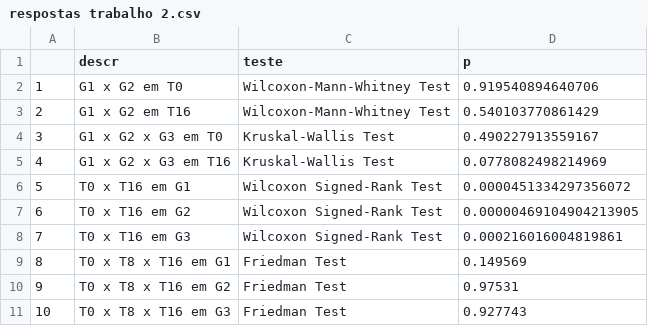
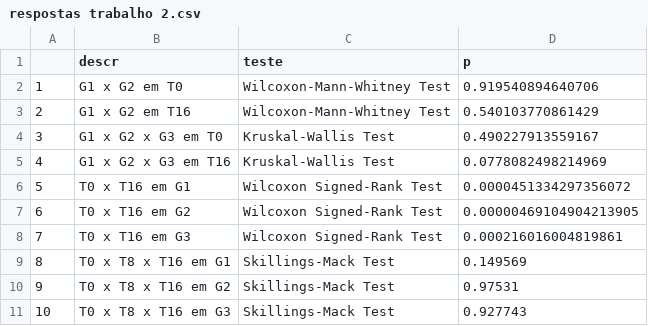
Before and after one commit to tiagofrenchy/TrabalhoCM3, a CSV file: respostas trabalho 2.csv, drawn as a sheet.

```diff
--- a/respostas trabalho 2.csv
+++ b/respostas trabalho 2.csv
@@ -8,4 +8,4 @@
 "7","T0 x T16 em G3","Wilcoxon Signed-Rank Test",0.000216016004819861
-"8","T0 x T8 x T16 em G1","Friedman Test",0.149569
-"9","T0 x T8 x T16 em G2","Friedman Test",0.97531
-"10","T0 x T8 x T16 em G3","Friedman Test",0.927743
+"8","T0 x T8 x T16 em G1","Skillings-Mack Test",0.149569
+"9","T0 x T8 x T16 em G2","Skillings-Mack Test",0.97531
+"10","T0 x T8 x T16 em G3","Skillings-Mack Test",0.927743
```
Also changed, not shown: 1 other file.
